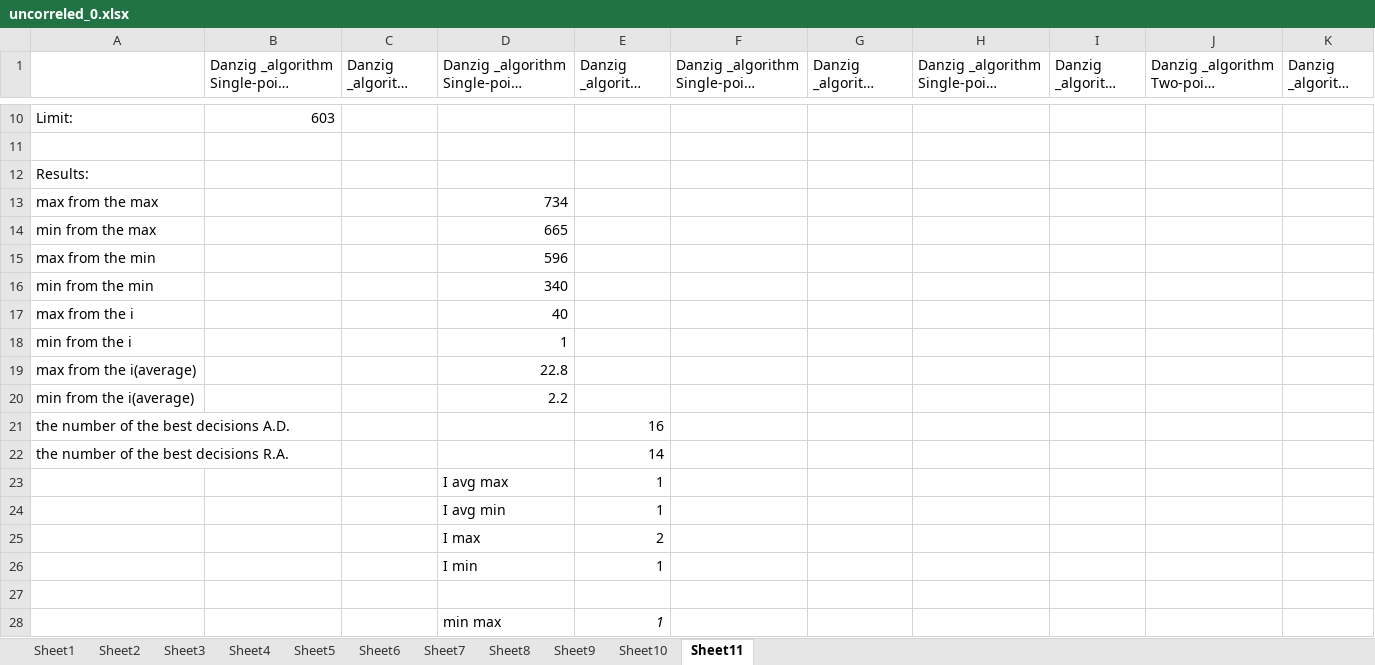
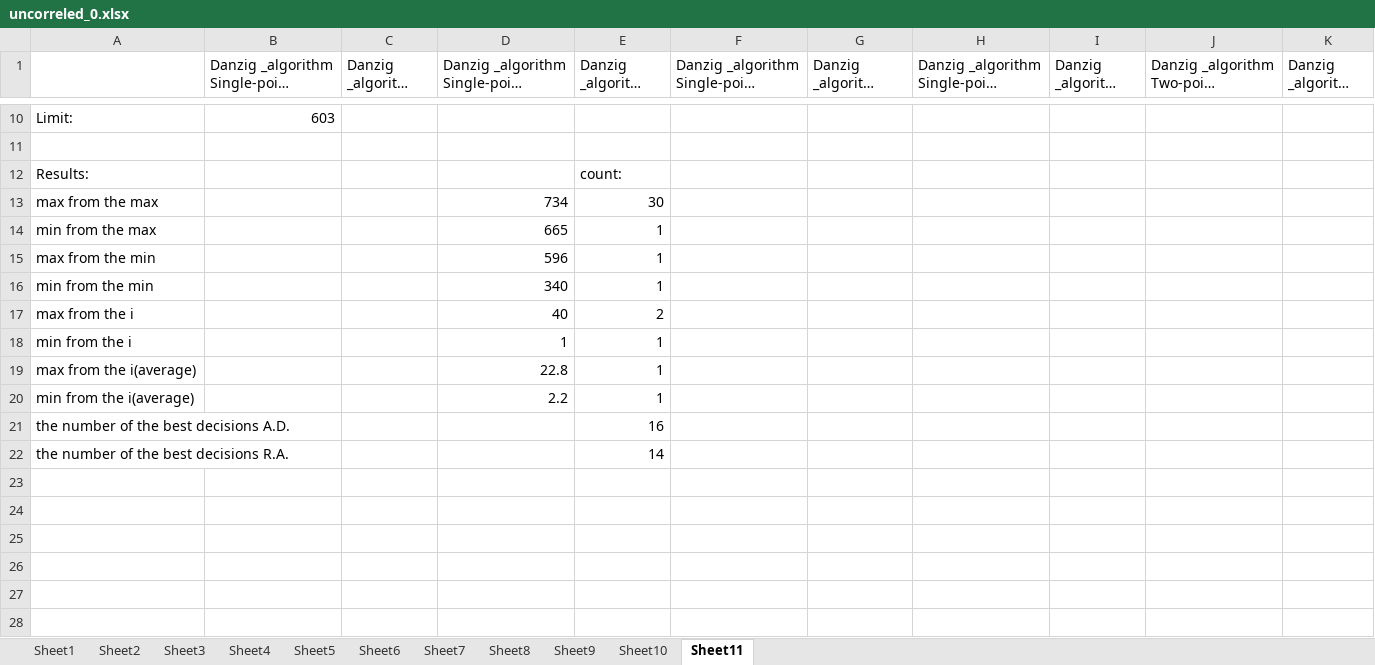
Before and after one commit to ElizJogar/Knapsack-Problems, an Excel workbook: uncorreled_0.xlsx, sheet Sheet11, drawn as a sheet; only a part is shown, gaps mark what is left out; long unchanged cells end in …; values as stored, in another font and other column widths than the file's, no borders; rows hold the shown columns only; the diff names each change by its address in the sheet, - before the commit and + after, or states it on an @@ line.

```diff
--- a/uncorreled_0.xlsx (sheet Sheet11)
+++ b/uncorreled_0.xlsx (sheet Sheet11)
-E12: (empty)
+E12: count:
-E13: (empty)
+E13: 30
-E14:E16: (empty)
+E14:E16: 1
-E17: (empty)
+E17: 2
-E18:E20: (empty)
+E18:E20: 1
-row 23:  |  |  | I avg max | 1
-row 24:  |  |  | I avg min | 1
-row 25:  |  |  | I max | 2
-row 26:  |  |  | I min | 1
-row 27: (empty)
-row 28:  |  |  | min max | 1
```
Also changed, not shown: uncorreled_1.xlsx, uncorreled_2.xlsx, 2 other files.
